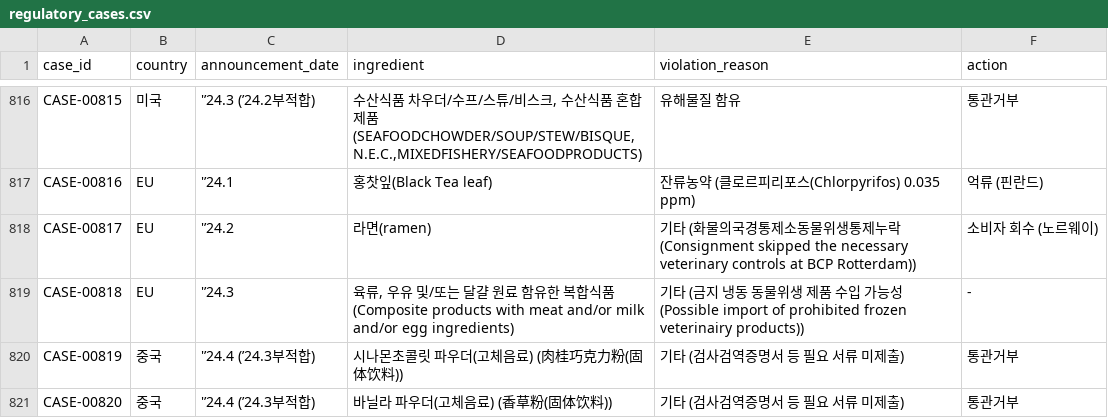
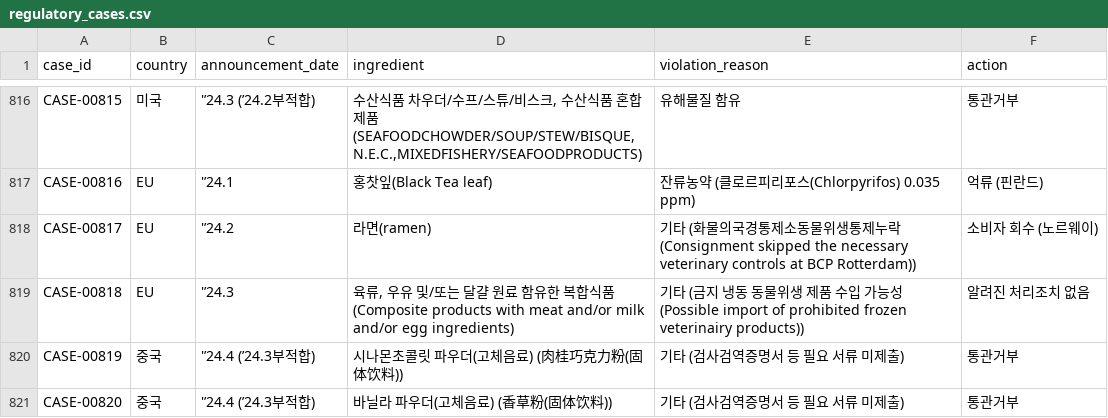
Before and after one commit to FairyGina/bigProject, a CSV file: src/main/resources/data/regulatory_cases.csv, drawn as a sheet; only a part is shown, gaps mark what is left out.

```diff
--- a/src/main/resources/data/regulatory_cases.csv
+++ b/src/main/resources/data/regulatory_cases.csv
@@ -818,3 +818,3 @@ CASE-00816,EU,'’24.1,홍찻잎(Black Tea leaf),잔류농약 (클로르피리
 CASE-00817,EU,'’24.2,라면(ramen),기타 (화물의국경통제소동물위생통제누락 (Consignment skipped the necessary veterinary controls at BCP Rotterdam)),소비자 회수 (노르웨이)
-CASE-00818,EU,'’24.3,"육류, 우유 및/또는 달걀 원료 함유한 복합식품 (Composite products with meat and/or milk and/or egg ingredients)",기타 (금지 냉동 동물위생 제품 수입 가능성 (Possible import of prohibited frozen veterinairy products)),-
+CASE-00818,EU,'’24.3,"육류, 우유 및/또는 달걀 원료 함유한 복합식품 (Composite products with meat and/or milk and/or egg ingredients)",기타 (금지 냉동 동물위생 제품 수입 가능성 (Possible import of prohibited frozen veterinairy products)),알려진 처리조치 없음
 CASE-00819,중국,'’24.4 (’24.3부적합),시나몬초콜릿 파우더(고체음료) (肉桂巧克力粉(固体饮料)),기타 (검사검역증명서 등 필요 서류 미제출),통관거부
```
Also changed, not shown: 3 other files.
